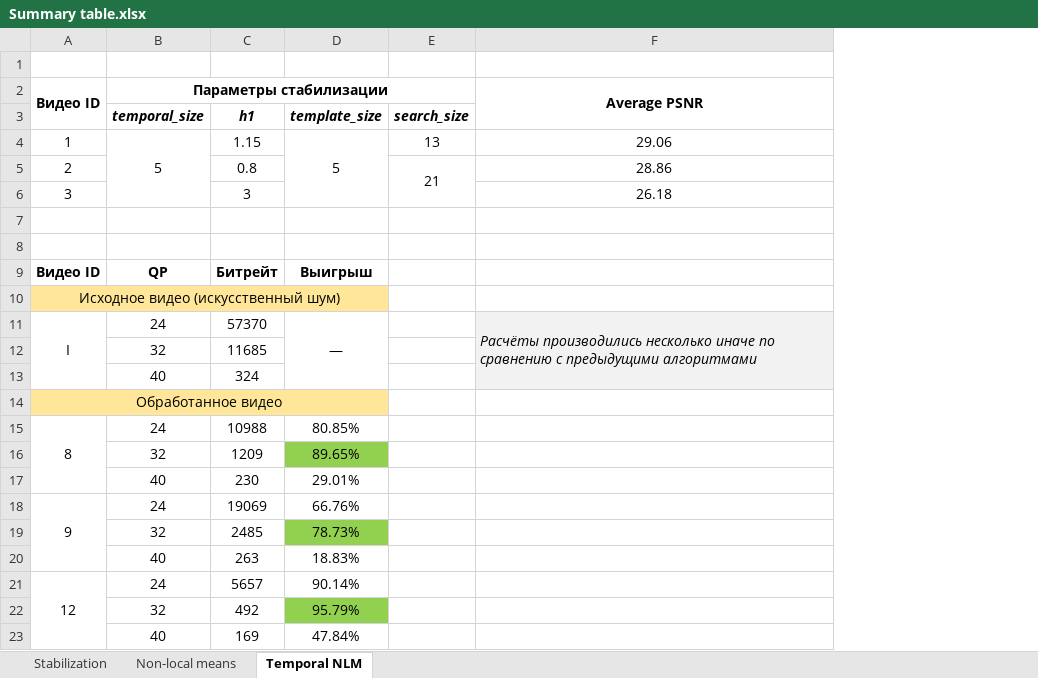
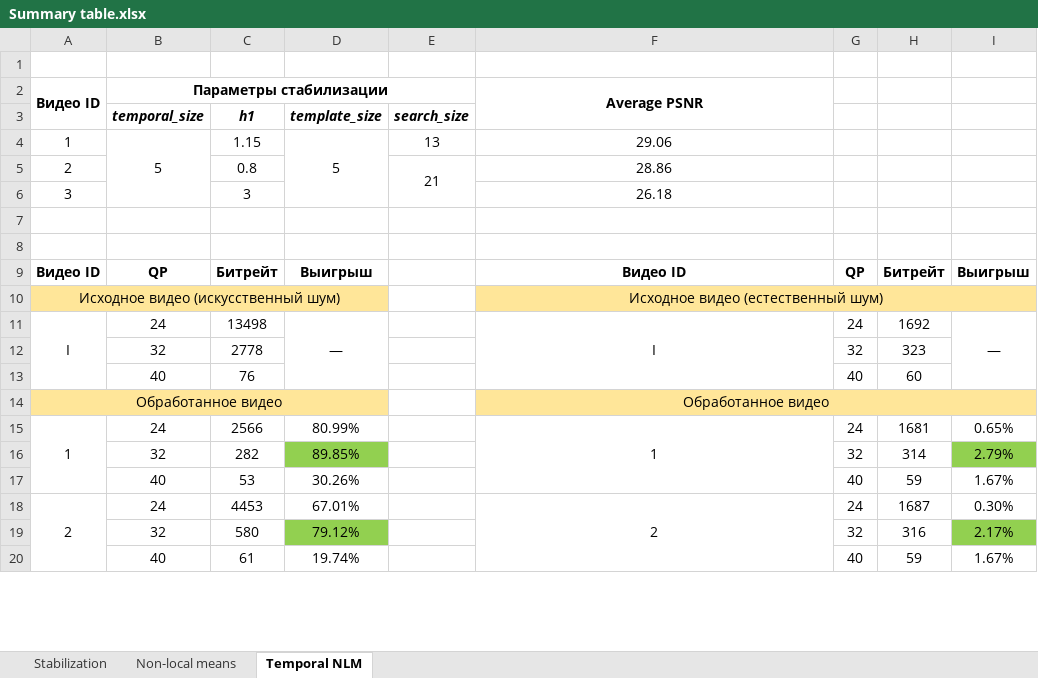
Before and after one commit to simkir00/Video-Compression, an Excel workbook: Summary table.xlsx, sheet Temporal NLM, drawn as a sheet; only a part is shown; values as stored, in another font and other column widths than the file's, no borders; removed rows and columns are numbered as before the commit, all else as after; the diff covers the shown part only; the diff names each change by its address in the sheet, - before the commit and + after, or states it on an @@ line.

Commit message:
Add description of natural noise temporal NLM processing

```diff
--- a/Summary table.xlsx (sheet Temporal NLM)
+++ b/Summary table.xlsx (sheet Temporal NLM)
+column G, rows 9-13: QP |  | 24 | 32 | 40
+column H, rows 9-13: Битрейт |  | 1692 | 323 | 60
+column I, rows 9-11: Выигрыш |  | —
-F9: (empty)
+F9: Видео ID
-F10: (empty)
+F10: Исходное видео (естественный шум)
-F10 fill: none
+F10 fill: #FFE699
+F10:I10 merged
-C11 (h1): 57370
+C11 (h1): 13498
-F11: Расчёты производились несколько иначе по сравнению с предыдущими алгоритмами
+F11: I
-F11:F13 fill: #F2F2F2
+F11:F13 fill: none
@@ F11 italic: on → off, alignment: left → center @@
-C12 (h1): 11685
+C12 (h1): 2778
-C13 (h1): 324
+C13 (h1): 76
-F14: (empty)
+F14: Обработанное видео
-F14 fill: none
+F14 fill: #FFE699
+F14:I14 merged
-row 15: 8 | 24 | 10988 | 80.85%
-row 16:  | 32 | 1209 | 89.65%
-row 17:  | 40 | 230 | 29.01%
-row 18: 9 | 24 | 19069 | 66.76%
-row 19:  | 32 | 2485 | 78.73%
-row 20:  | 40 | 263 | 18.83%
-row 21: 12 | 24 | 5657 | 90.14%
-row 22:  | 32 | 492 | 95.79%
-row 23:  | 40 | 169 | 47.84%
+row 15: 1 | 24 | 2566 | 80.99% |  | 1 | 24 | 1681 | 0.65%
+row 16:  | 32 | 282 | 89.85% |  |  | 32 | 314 | 2.79%
+row 17:  | 40 | 53 | 30.26% |  |  | 40 | 59 | 1.67%
+row 18: 2 | 24 | 4453 | 67.01% |  | 2 | 24 | 1687 | 0.30%
+row 19:  | 32 | 580 | 79.12% |  |  | 32 | 316 | 2.17%
+row 20:  | 40 | 61 | 19.74% |  |  | 40 | 59 | 1.67%
```
Also changed, not shown: 3 added rows elsewhere in this sheet.
